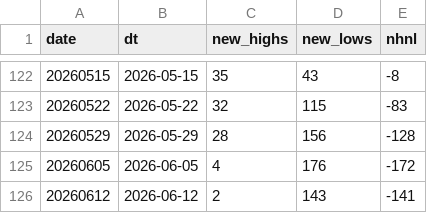
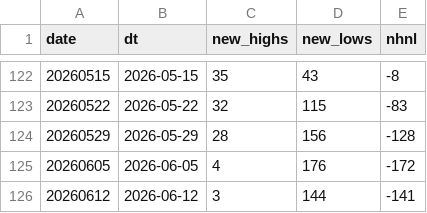
Before and after one commit to onekindalpha/Kospi, a CSV file: data/kosdaq_nhnl.csv, drawn as a sheet; only a part is shown, gaps mark what is left out.

```diff
--- a/data/kosdaq_nhnl.csv
+++ b/data/kosdaq_nhnl.csv
@@ -125,2 +125,2 @@ date,dt,new_highs,new_lows,nhnl
 20260605,2026-06-05,4,176,-172
-20260612,2026-06-12,2,143,-141
+20260612,2026-06-12,3,144,-141
```
Also changed, not shown: data/kosdaq_breadth.csv, data/kosdaq_nhnl_daily.csv, 4 other files.
